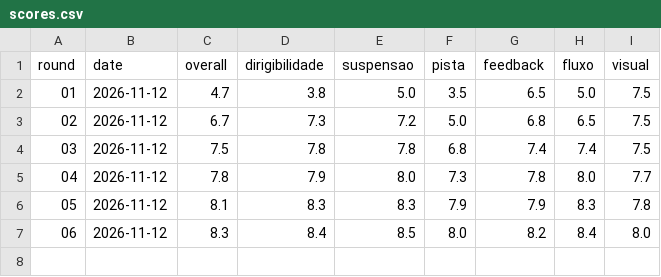
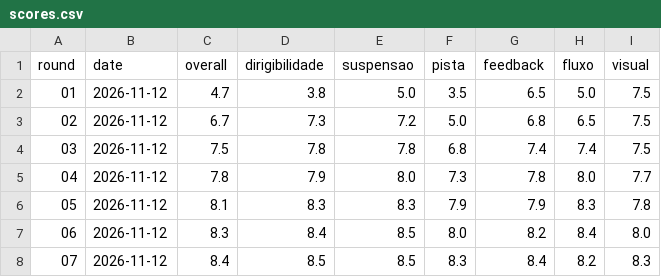
Before and after one commit to natanaelcd-coder/chuva-na-br-godot, a CSV file: qa/scores.csv, drawn as a sheet; the diff names each change by its address in the sheet, - before the commit and + after, or states it on an @@ line.

```diff
--- a/qa/scores.csv
+++ b/qa/scores.csv
+row 8: 07 | 2026-11-12 | 8.4 | 8.5 | 8.5 | 8.3 | 8.4 | 8.2 | 8.3
```
Also changed, not shown: 1 other file.
